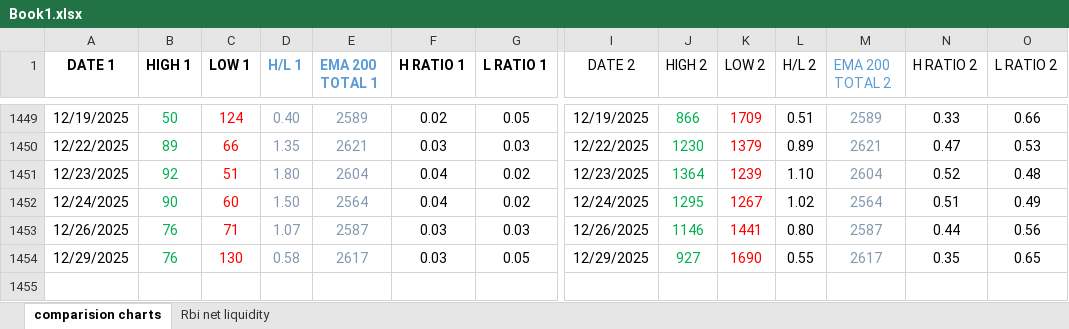
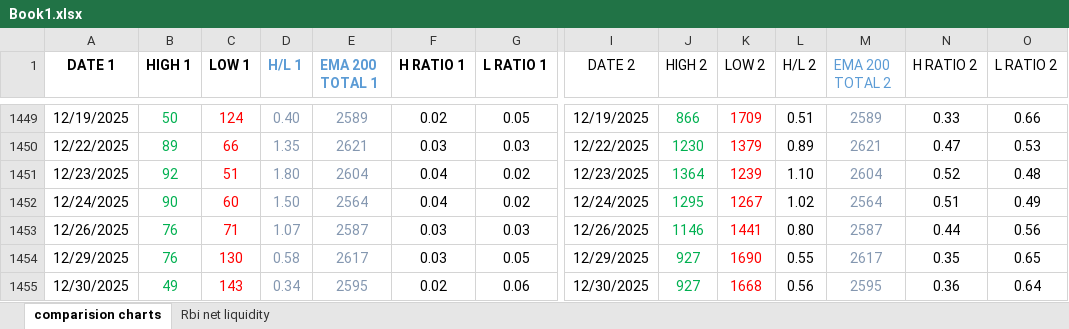
Before and after one commit to dhruvjain7074/daily-excel-dashboard, an Excel workbook: Book1.xlsx, sheet comparision charts, drawn as a sheet; only a part is shown, gaps mark what is left out; values as stored, in another font and other column widths than the file's, no borders; charts and pictures not drawn; rows hold the shown columns only; the diff names each change by its address in the sheet, - before the commit and + after, or states it on an @@ line.

Commit message:
Add files via upload

```diff
--- a/Book1.xlsx (sheet comparision charts)
+++ b/Book1.xlsx (sheet comparision charts)
+row 1455: 12/30/2025 | 49 | 143 | 0.34 | 2595 | 0.02 | 0.06 | 12/30/2025 | 927 | 1668 | 0.56 | 2595 | 0.36 | 0.64
```
Also changed, not shown: charts or pictures.
